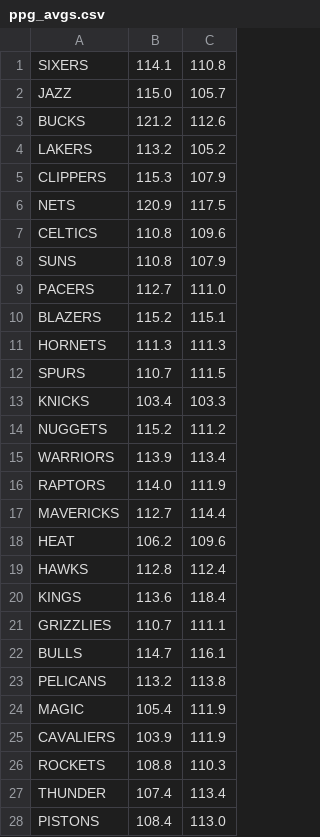
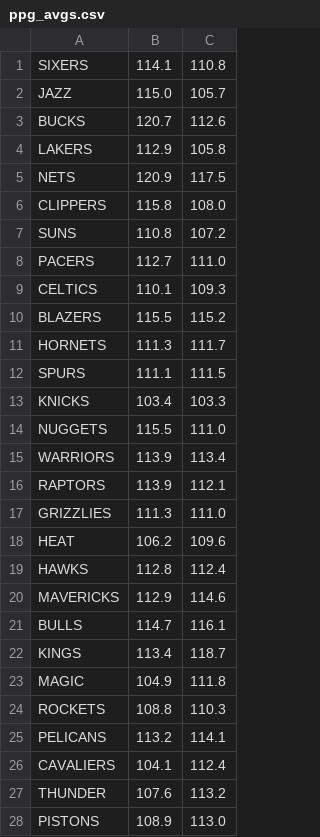
Before and after one commit to charlielogan/NBAexploration, a CSV file: data/ppg_avgs.csv, drawn as a sheet; only a part is shown; the diff covers the shown part only.

Commit message:
auto ppg commit

```diff
--- a/data/ppg_avgs.csv
+++ b/data/ppg_avgs.csv
@@ -2,27 +2,27 @@ SIXERS,114.1,110.8
 JAZZ,115.0,105.7
-BUCKS,121.2,112.6
-LAKERS,113.2,105.2
-CLIPPERS,115.3,107.9
+BUCKS,120.7,112.6
+LAKERS,112.9,105.8
 NETS,120.9,117.5
-CELTICS,110.8,109.6
-SUNS,110.8,107.9
+CLIPPERS,115.8,108.0
+SUNS,110.8,107.2
 PACERS,112.7,111.0
-BLAZERS,115.2,115.1
-HORNETS,111.3,111.3
-SPURS,110.7,111.5
+CELTICS,110.1,109.3
+BLAZERS,115.5,115.2
+HORNETS,111.3,111.7
+SPURS,111.1,111.5
 KNICKS,103.4,103.3
-NUGGETS,115.2,111.2
+NUGGETS,115.5,111.0
 WARRIORS,113.9,113.4
-RAPTORS,114.0,111.9
-MAVERICKS,112.7,114.4
+RAPTORS,113.9,112.1
+GRIZZLIES,111.3,111.0
 HEAT,106.2,109.6
 HAWKS,112.8,112.4
-KINGS,113.6,118.4
-GRIZZLIES,110.7,111.1
+MAVERICKS,112.9,114.6
 BULLS,114.7,116.1
-PELICANS,113.2,113.8
-MAGIC,105.4,111.9
-CAVALIERS,103.9,111.9
+KINGS,113.4,118.7
+MAGIC,104.9,111.8
 ROCKETS,108.8,110.3
-THUNDER,107.4,113.4
-PISTONS,108.4,113.0
+PELICANS,113.2,114.1
+CAVALIERS,104.1,112.4
+THUNDER,107.6,113.2
+PISTONS,108.9,113.0
```
Also changed, not shown: 4 edited cells elsewhere in this file.
